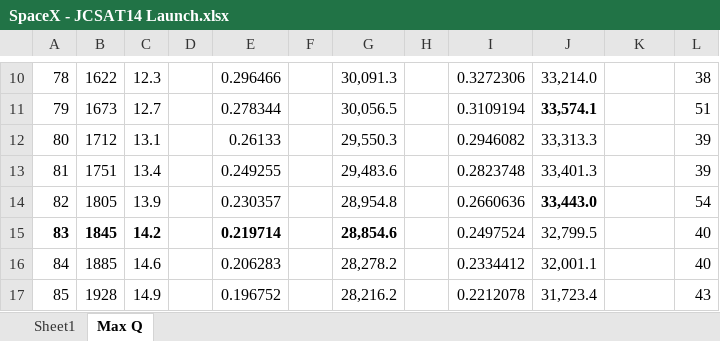
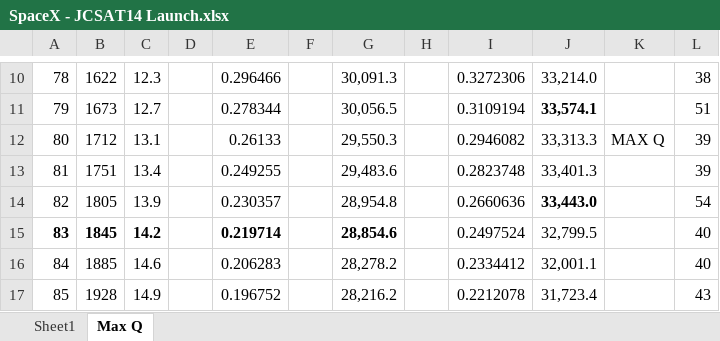
Before and after one commit to seanmcleod/MaxQ, an Excel workbook: SpaceX - JCSAT14 Launch.xlsx, sheet Max Q, drawn as a sheet; only a part is shown, gaps mark what is left out; values as stored, in another font and other column widths than the file's, no borders; the diff names each change by its address in the sheet, - before the commit and + after, or states it on an @@ line.

```diff
--- a/SpaceX - JCSAT14 Launch.xlsx (sheet Max Q)
+++ b/SpaceX - JCSAT14 Launch.xlsx (sheet Max Q)
-K12: (empty)
+K12: MAX Q
```
Also changed, not shown: sheet Sheet1, 11 other files.
